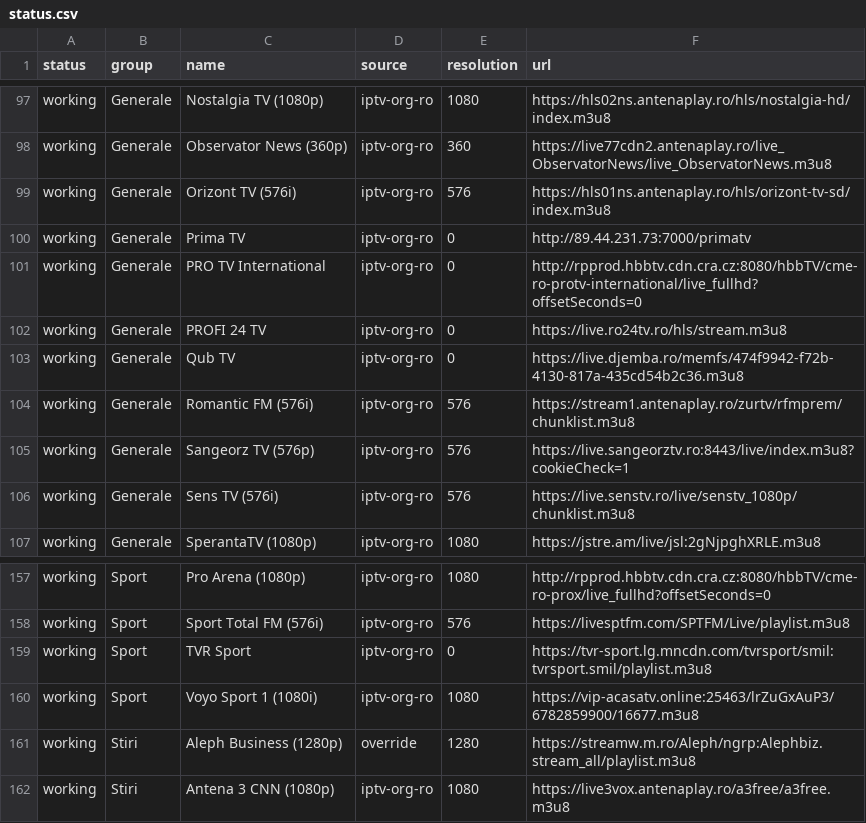
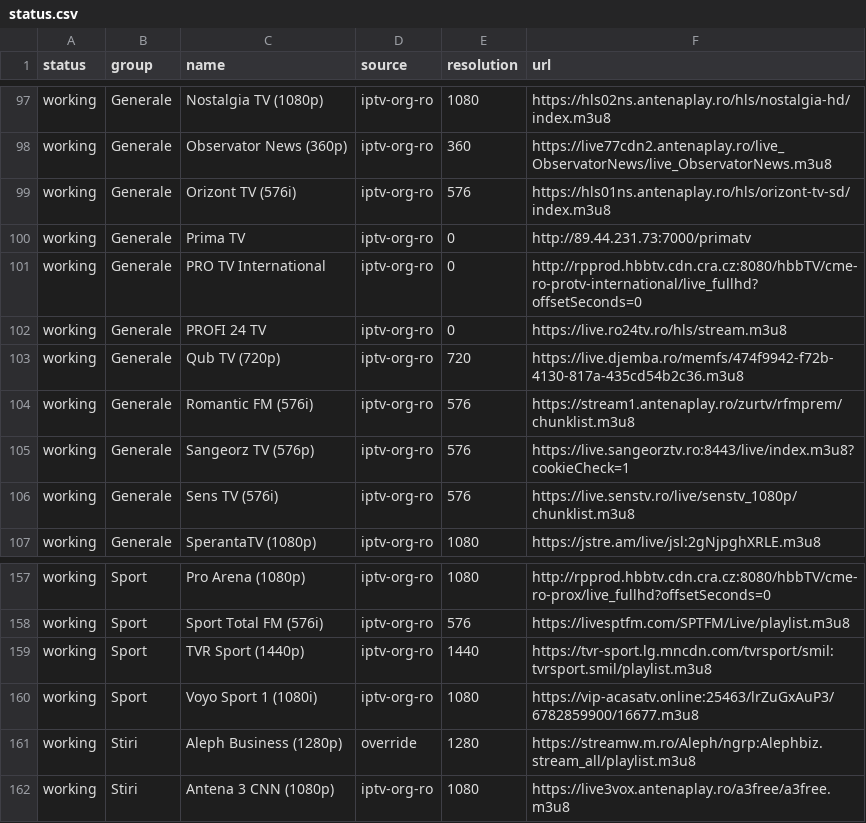
Before and after one commit to carloclim/romania-iptv-list, a CSV file: dist/status.csv, drawn as a sheet; only a part is shown, gaps mark what is left out; the diff covers the shown part only.

```diff
--- a/dist/status.csv
+++ b/dist/status.csv
@@ -102,3 +102,3 @@ working,Generale,PRO TV International,iptv-org-ro,0,http://rpprod.hbbtv.cdn.cra.
 working,Generale,PROFI 24 TV,iptv-org-ro,0,https://live.ro24tv.ro/hls/stream.m3u8
-working,Generale,Qub TV,iptv-org-ro,0,https://live.djemba.ro/memfs/474f9942-f72b-4130-817a-435cd54b2c36.m3u8
+working,Generale,Qub TV (720p),iptv-org-ro,720,https://live.djemba.ro/memfs/474f9942-f72b-4130-817a-435cd54b2c36.m3u8
 working,Generale,Romantic FM (576i),iptv-org-ro,576,https://stream1.antenaplay.ro/zurtv/rfmprem/chunklist.m3u8
@@ -158,3 +158,3 @@ working,Sport,Pro Arena (1080p),iptv-org-ro,1080,http://rpprod.hbbtv.cdn.cra.cz:
 working,Sport,Sport Total FM (576i),iptv-org-ro,576,https://livesptfm.com/SPTFM/Live/playlist.m3u8
-working,Sport,TVR Sport,iptv-org-ro,0,https://tvr-sport.lg.mncdn.com/tvrsport/smil:tvrsport.smil/playlist.m3u8
+working,Sport,TVR Sport (1440p),iptv-org-ro,1440,https://tvr-sport.lg.mncdn.com/tvrsport/smil:tvrsport.smil/playlist.m3u8
 working,Sport,Voyo Sport 1 (1080i),iptv-org-ro,1080,https://vip-acasatv.online:25463/lrZuGxAuP3/6782859900/16677.m3u8
```
Also changed, not shown: 2 added rows, 2 removed rows and 9 edited cells elsewhere in this file, 12 other files.
